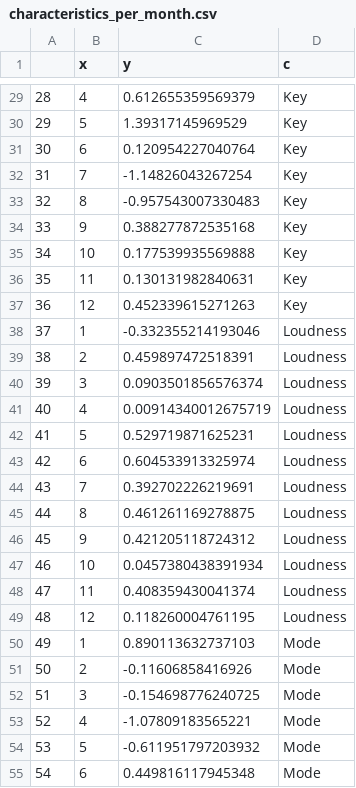
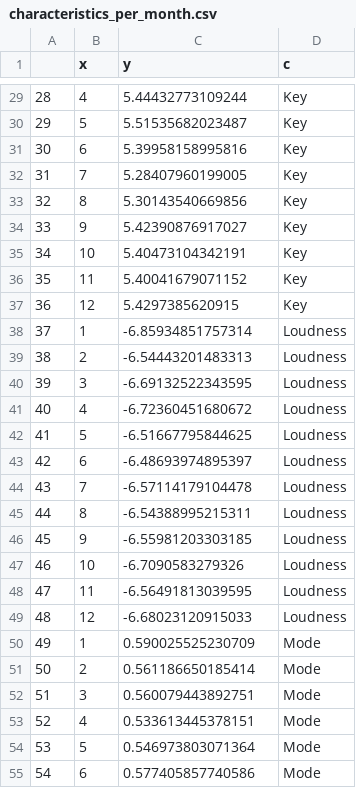
Before and after one commit to rubenkerkhofs/datavisualization, a CSV file: characteristics_per_month.csv, drawn as a sheet; only a part is shown, gaps mark what is left out; the diff covers the shown part only.

```diff
--- a/characteristics_per_month.csv
+++ b/characteristics_per_month.csv
@@ -29,27 +29,27 @@
-"28",4,0.612655359569379,"Key"
-"29",5,1.39317145969529,"Key"
-"30",6,0.120954227040764,"Key"
-"31",7,-1.14826043267254,"Key"
-"32",8,-0.957543007330483,"Key"
-"33",9,0.388277872535168,"Key"
-"34",10,0.177539935569888,"Key"
-"35",11,0.130131982840631,"Key"
-"36",12,0.452339615271263,"Key"
-"37",1,-0.332355214193046,"Loudness"
-"38",2,0.459897472518391,"Loudness"
-"39",3,0.0903501856576374,"Loudness"
-"40",4,0.00914340012675719,"Loudness"
-"41",5,0.529719871625231,"Loudness"
-"42",6,0.604533913325974,"Loudness"
-"43",7,0.392702226219691,"Loudness"
-"44",8,0.461261169278875,"Loudness"
-"45",9,0.421205118724312,"Loudness"
-"46",10,0.0457380438391934,"Loudness"
-"47",11,0.408359430041374,"Loudness"
-"48",12,0.118260004761195,"Loudness"
-"49",1,0.890113632737103,"Mode"
-"50",2,-0.11606858416926,"Mode"
-"51",3,-0.154698776240725,"Mode"
-"52",4,-1.07809183565221,"Mode"
-"53",5,-0.611951797203932,"Mode"
-"54",6,0.449816117945348,"Mode"
+"28",4,5.44432773109244,"Key"
+"29",5,5.51535682023487,"Key"
+"30",6,5.39958158995816,"Key"
+"31",7,5.28407960199005,"Key"
+"32",8,5.30143540669856,"Key"
+"33",9,5.42390876917027,"Key"
+"34",10,5.40473104342191,"Key"
+"35",11,5.40041679071152,"Key"
+"36",12,5.4297385620915,"Key"
+"37",1,-6.85934851757314,"Loudness"
+"38",2,-6.54443201483313,"Loudness"
+"39",3,-6.69132522343595,"Loudness"
+"40",4,-6.72360451680672,"Loudness"
+"41",5,-6.51667795844625,"Loudness"
+"42",6,-6.48693974895397,"Loudness"
+"43",7,-6.57114179104478,"Loudness"
+"44",8,-6.54388995215311,"Loudness"
+"45",9,-6.55981203303185,"Loudness"
+"46",10,-6.7090583279326,"Loudness"
+"47",11,-6.56491813039595,"Loudness"
+"48",12,-6.68023120915033,"Loudness"
+"49",1,0.590025525230709,"Mode"
+"50",2,0.561186650185414,"Mode"
+"51",3,0.560079443892751,"Mode"
+"52",4,0.533613445378151,"Mode"
+"53",5,0.546973803071364,"Mode"
+"54",6,0.577405857740586,"Mode"
```
Also changed, not shown: 117 edited cells elsewhere in this file, 1 other file.
